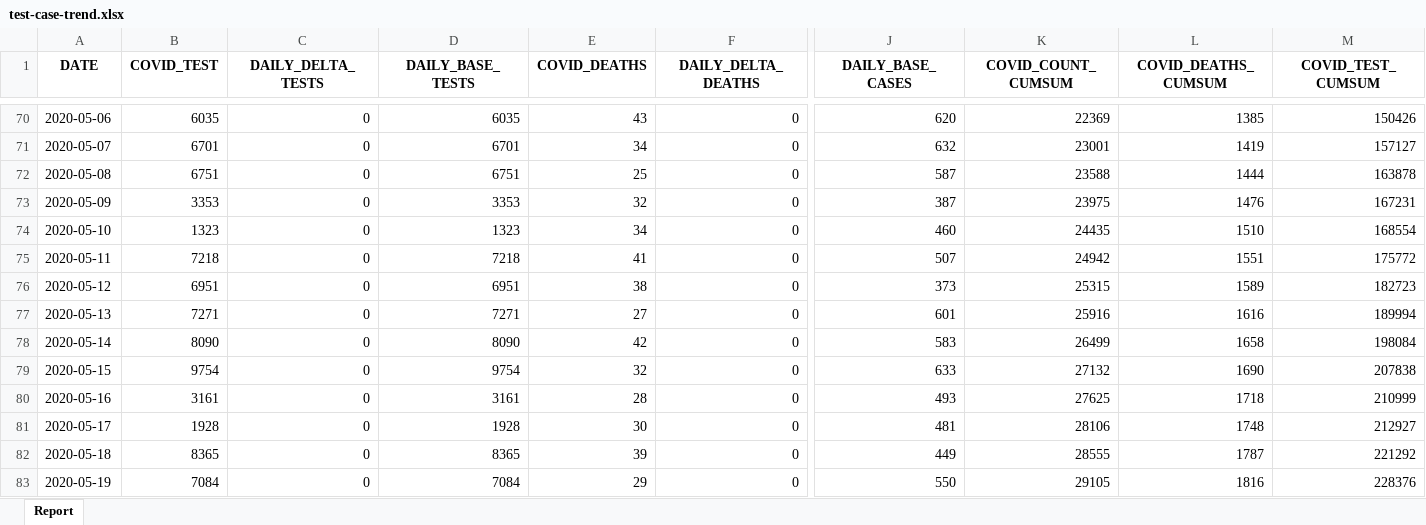
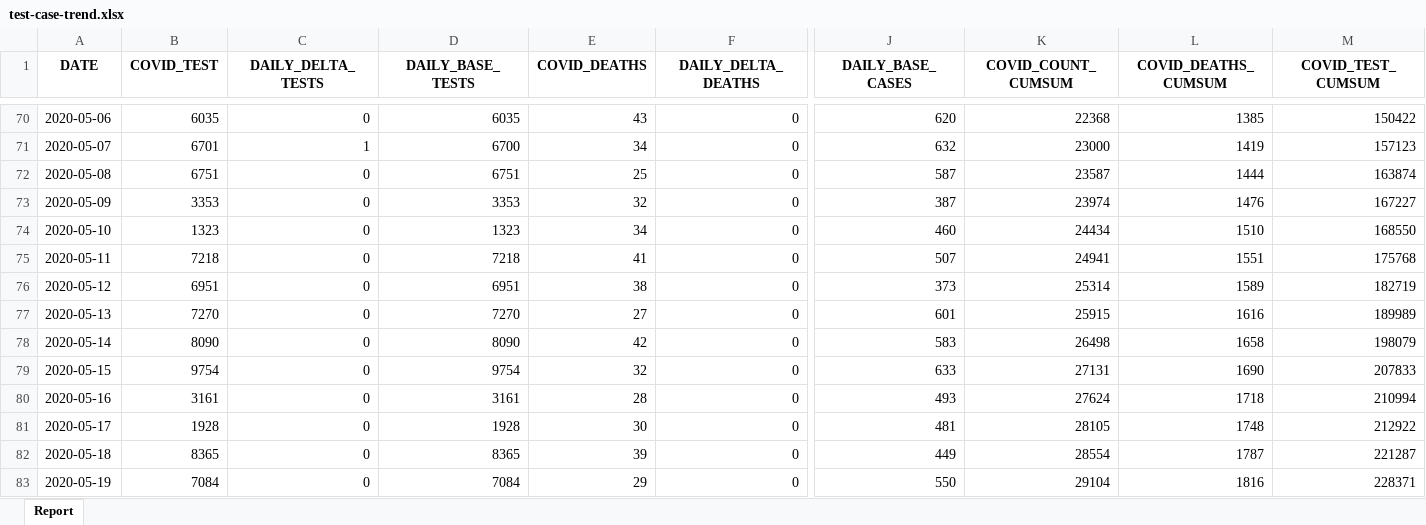
Before and after one commit to ercbk/Indiana-COVID-19-Tracker, an Excel workbook: data/test-case-trend.xlsx, sheet Report, drawn as a sheet; only a part is shown, gaps mark what is left out; values as stored, in another font and other column widths than the file's, no borders; the diff covers the shown part only; the diff names each change by its address in the sheet, - before the commit and + after, or states it on an @@ line.

```diff
--- a/data/test-case-trend.xlsx (sheet Report)
+++ b/data/test-case-trend.xlsx (sheet Report)
-K70 (COVID_COUNT_CUMSUM): 22369
+K70 (COVID_COUNT_CUMSUM): 22368
-M70 (COVID_TEST_CUMSUM): 150426
+M70 (COVID_TEST_CUMSUM): 150422
-C71 (DAILY_DELTA_TESTS): 0
+C71 (DAILY_DELTA_TESTS): 1
-D71 (DAILY_BASE_TESTS): 6701
+D71 (DAILY_BASE_TESTS): 6700
-K71 (COVID_COUNT_CUMSUM): 23001
+K71 (COVID_COUNT_CUMSUM): 23000
-M71 (COVID_TEST_CUMSUM): 157127
+M71 (COVID_TEST_CUMSUM): 157123
-K72 (COVID_COUNT_CUMSUM): 23588
+K72 (COVID_COUNT_CUMSUM): 23587
-M72 (COVID_TEST_CUMSUM): 163878
+M72 (COVID_TEST_CUMSUM): 163874
-K73 (COVID_COUNT_CUMSUM): 23975
+K73 (COVID_COUNT_CUMSUM): 23974
-M73 (COVID_TEST_CUMSUM): 167231
+M73 (COVID_TEST_CUMSUM): 167227
-K74 (COVID_COUNT_CUMSUM): 24435
+K74 (COVID_COUNT_CUMSUM): 24434
-M74 (COVID_TEST_CUMSUM): 168554
+M74 (COVID_TEST_CUMSUM): 168550
-K75 (COVID_COUNT_CUMSUM): 24942
+K75 (COVID_COUNT_CUMSUM): 24941
-M75 (COVID_TEST_CUMSUM): 175772
+M75 (COVID_TEST_CUMSUM): 175768
-K76 (COVID_COUNT_CUMSUM): 25315
+K76 (COVID_COUNT_CUMSUM): 25314
-M76 (COVID_TEST_CUMSUM): 182723
+M76 (COVID_TEST_CUMSUM): 182719
-B77 (COVID_TEST): 7271
+B77 (COVID_TEST): 7270
-D77 (DAILY_BASE_TESTS): 7271
+D77 (DAILY_BASE_TESTS): 7270
-K77 (COVID_COUNT_CUMSUM): 25916
+K77 (COVID_COUNT_CUMSUM): 25915
-M77 (COVID_TEST_CUMSUM): 189994
+M77 (COVID_TEST_CUMSUM): 189989
-K78 (COVID_COUNT_CUMSUM): 26499
+K78 (COVID_COUNT_CUMSUM): 26498
-M78 (COVID_TEST_CUMSUM): 198084
+M78 (COVID_TEST_CUMSUM): 198079
-K79 (COVID_COUNT_CUMSUM): 27132
+K79 (COVID_COUNT_CUMSUM): 27131
-M79 (COVID_TEST_CUMSUM): 207838
+M79 (COVID_TEST_CUMSUM): 207833
-K80 (COVID_COUNT_CUMSUM): 27625
+K80 (COVID_COUNT_CUMSUM): 27624
-M80 (COVID_TEST_CUMSUM): 210999
+M80 (COVID_TEST_CUMSUM): 210994
-K81 (COVID_COUNT_CUMSUM): 28106
+K81 (COVID_COUNT_CUMSUM): 28105
-M81 (COVID_TEST_CUMSUM): 212927
+M81 (COVID_TEST_CUMSUM): 212922
-K82 (COVID_COUNT_CUMSUM): 28555
+K82 (COVID_COUNT_CUMSUM): 28554
-M82 (COVID_TEST_CUMSUM): 221292
+M82 (COVID_TEST_CUMSUM): 221287
-K83 (COVID_COUNT_CUMSUM): 29105
+K83 (COVID_COUNT_CUMSUM): 29104
-M83 (COVID_TEST_CUMSUM): 228376
+M83 (COVID_TEST_CUMSUM): 228371
```
Also changed, not shown: 1 added row and 475 edited cells elsewhere in this sheet, 19 other files.
